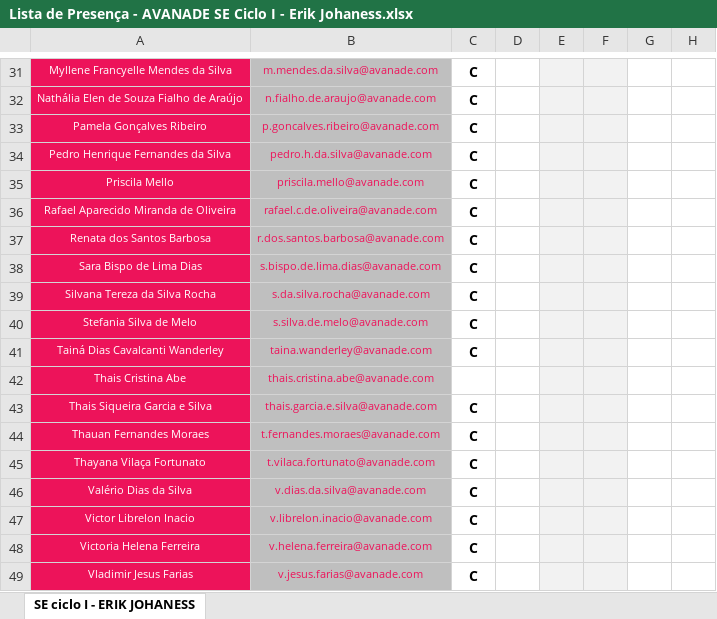
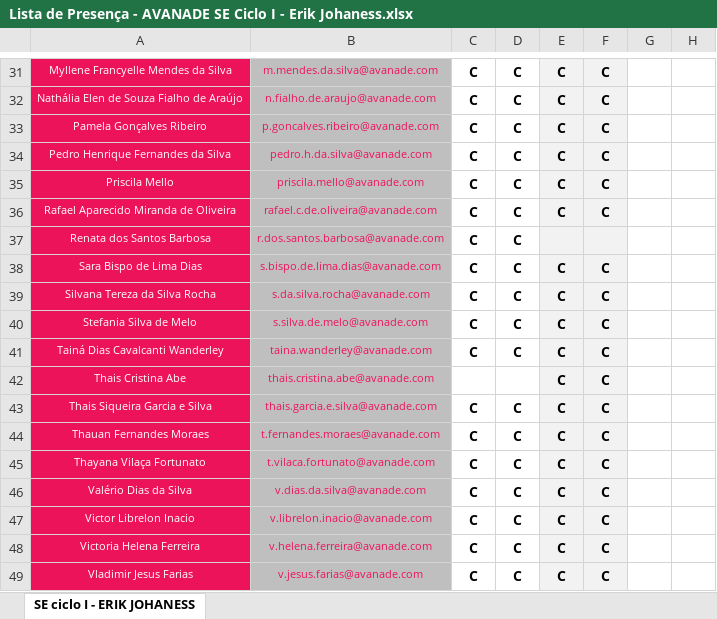
Before and after one commit to kirestein/decolaFiap, an Excel workbook: Lista de Presença - AVANADE SE Ciclo I - Erik Johaness.xlsx, sheet SE ciclo I - ERIK JOHANESS, drawn as a sheet; only a part is shown, gaps mark what is left out; values as stored, in another font and other column widths than the file's, no borders; charts and pictures not drawn; the diff covers the shown part only; the diff names each change by its address in the sheet, - before the commit and + after, or states it on an @@ line.

```diff
--- a/Lista de Presença - AVANADE SE Ciclo I - Erik Johaness.xlsx (sheet SE ciclo I - ERIK JOHANESS)
+++ b/Lista de Presença - AVANADE SE Ciclo I - Erik Johaness.xlsx (sheet SE ciclo I - ERIK JOHANESS)
-D31:D41: (empty)
+D31:D41: C
-E31:E36: (empty)
+E31:E36: C
-F31:F36: (empty)
+F31:F36: C
-E38:E49: (empty)
+E38:E49: C
-F38:F49: (empty)
+F38:F49: C
-D43:D49: (empty)
+D43:D49: C
```
Also changed, not shown: 83 edited cells and cell formats elsewhere in this sheet.
